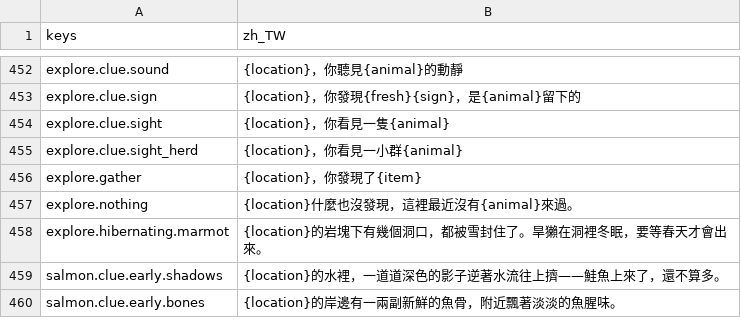
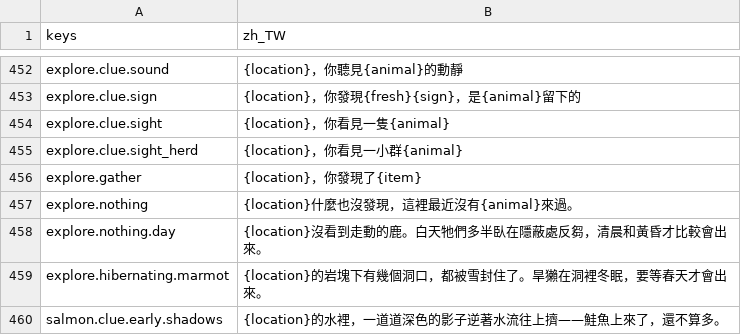
Before and after one commit to gigd123/wolf-life, a CSV file: localization/strings_zh_TW.csv, drawn as a sheet; only a part is shown, gaps mark what is left out; the shorter side is filled out with more unchanged rows.

```diff
--- a/localization/strings_zh_TW.csv
+++ b/localization/strings_zh_TW.csv
@@ -457,2 +457,3 @@ explore.gather,{location}，你發現了{item}
 explore.nothing,{location}什麼也沒發現，這裡最近沒有{animal}來過。
+explore.nothing.day,{location}沒看到走動的鹿。白天牠們多半臥在隱蔽處反芻，清晨和黃昏才比較會出來。
 explore.hibernating.marmot,{location}的岩塊下有幾個洞口，都被雪封住了。旱獺在洞裡冬眠，要等春天才會出來。
```
Also changed, not shown: 9 other files.
